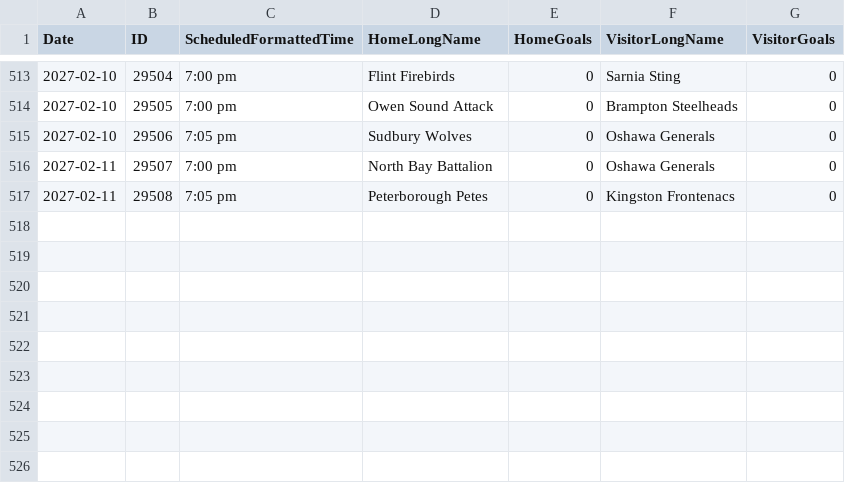
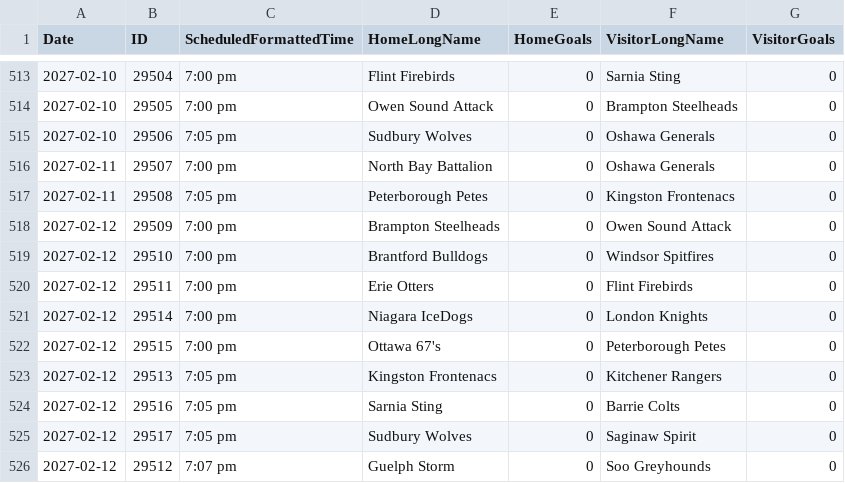
Before and after one commit to NoahCornish/OHLDataHub, a CSV file: data/current/schedule.csv, drawn as a sheet; only a part is shown, gaps mark what is left out; the diff names each change by its address in the sheet, - before the commit and + after, or states it on an @@ line.

```diff
--- a/data/current/schedule.csv
+++ b/data/current/schedule.csv
+row 518: 2027-02-12 | 29509 | 7:00 pm | Brampton Steelheads | 0 | Owen Sound Attack | 0
+row 519: 2027-02-12 | 29510 | 7:00 pm | Brantford Bulldogs | 0 | Windsor Spitfires | 0
+row 520: 2027-02-12 | 29511 | 7:00 pm | Erie Otters | 0 | Flint Firebirds | 0
+row 521: 2027-02-12 | 29514 | 7:00 pm | Niagara IceDogs | 0 | London Knights | 0
+row 522: 2027-02-12 | 29515 | 7:00 pm | Ottawa 67's | 0 | Peterborough Petes | 0
+row 523: 2027-02-12 | 29513 | 7:05 pm | Kingston Frontenacs | 0 | Kitchener Rangers | 0
+row 524: 2027-02-12 | 29516 | 7:05 pm | Sarnia Sting | 0 | Barrie Colts | 0
+row 525: 2027-02-12 | 29517 | 7:05 pm | Sudbury Wolves | 0 | Saginaw Spirit | 0
+row 526: 2027-02-12 | 29512 | 7:07 pm | Guelph Storm | 0 | Soo Greyhounds | 0
```
Also changed, not shown: data/current/draft.csv, data/current/ev.csv, 4 other files.
